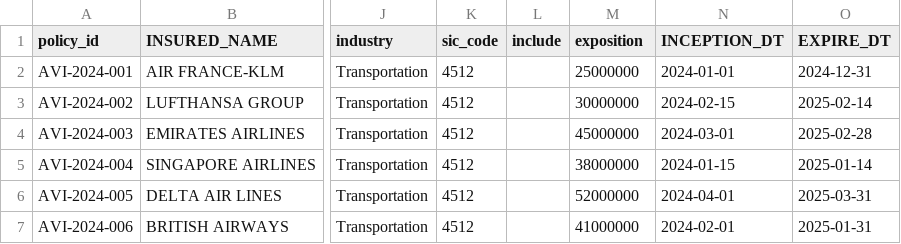
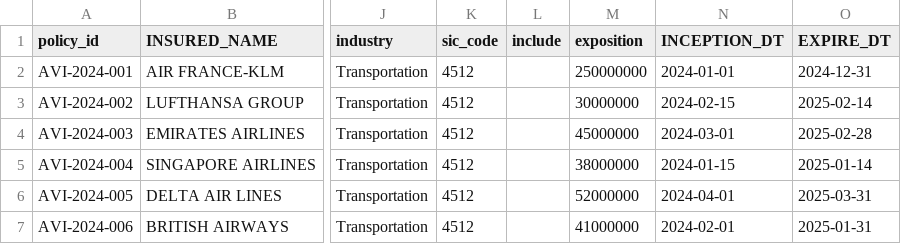
Before and after one commit to abaelde/structure-application, a CSV file: examples/bordereaux/aviation/bordereau_aviation_axa_xl.csv, drawn as a sheet; only a part is shown, gaps mark what is left out; the diff names each change by its address in the sheet, - before the commit and + after, or states it on an @@ line.

```diff
--- a/examples/bordereaux/aviation/bordereau_aviation_axa_xl.csv
+++ b/examples/bordereaux/aviation/bordereau_aviation_axa_xl.csv
-M2 (exposition): 25000000
+M2 (exposition): 250000000
```
Also changed, not shown: 3 other files.
